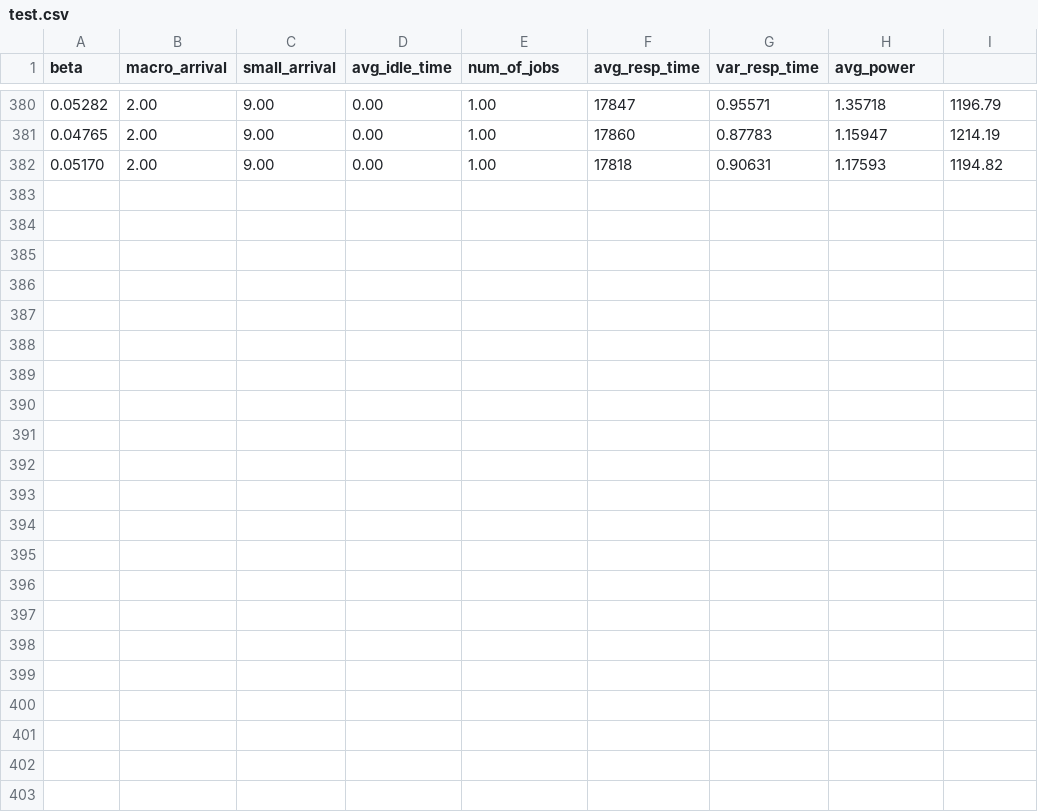
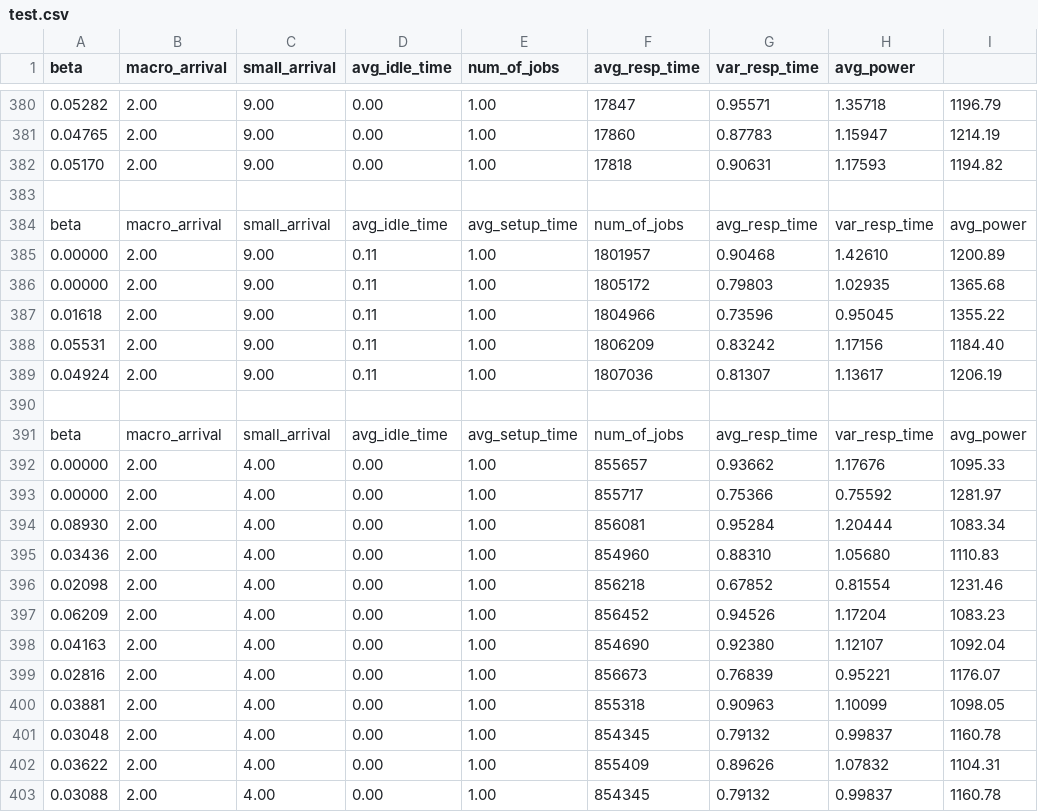
Before and after one commit to mEyob/load-balancing-5G-hetnet, a CSV file: simulator/test.csv, drawn as a sheet; only a part is shown, gaps mark what is left out; the diff names each change by its address in the sheet, - before the commit and + after, or states it on an @@ line.

Commit message:
more idle time values

```diff
--- a/simulator/test.csv
+++ b/simulator/test.csv
+row 383: (empty)
+row 384: beta | macro_arrival | small_arrival | avg_idle_time | avg_setup_time | num_of_jobs | avg_resp_time | var_resp_time | avg_power
+row 385: 0.00000 | 2.00 | 9.00 | 0.11 | 1.00 | 1801957 | 0.90468 | 1.42610 | 1200.89
+row 386: 0.00000 | 2.00 | 9.00 | 0.11 | 1.00 | 1805172 | 0.79803 | 1.02935 | 1365.68
+row 387: 0.01618 | 2.00 | 9.00 | 0.11 | 1.00 | 1804966 | 0.73596 | 0.95045 | 1355.22
+row 388: 0.05531 | 2.00 | 9.00 | 0.11 | 1.00 | 1806209 | 0.83242 | 1.17156 | 1184.40
+row 389: 0.04924 | 2.00 | 9.00 | 0.11 | 1.00 | 1807036 | 0.81307 | 1.13617 | 1206.19
+row 390: (empty)
+row 391: beta | macro_arrival | small_arrival | avg_idle_time | avg_setup_time | num_of_jobs | avg_resp_time | var_resp_time | avg_power
+row 392: 0.00000 | 2.00 | 4.00 | 0.00 | 1.00 | 855657 | 0.93662 | 1.17676 | 1095.33
+row 393: 0.00000 | 2.00 | 4.00 | 0.00 | 1.00 | 855717 | 0.75366 | 0.75592 | 1281.97
+row 394: 0.08930 | 2.00 | 4.00 | 0.00 | 1.00 | 856081 | 0.95284 | 1.20444 | 1083.34
+row 395: 0.03436 | 2.00 | 4.00 | 0.00 | 1.00 | 854960 | 0.88310 | 1.05680 | 1110.83
+row 396: 0.02098 | 2.00 | 4.00 | 0.00 | 1.00 | 856218 | 0.67852 | 0.81554 | 1231.46
+row 397: 0.06209 | 2.00 | 4.00 | 0.00 | 1.00 | 856452 | 0.94526 | 1.17204 | 1083.23
+row 398: 0.04163 | 2.00 | 4.00 | 0.00 | 1.00 | 854690 | 0.92380 | 1.12107 | 1092.04
+row 399: 0.02816 | 2.00 | 4.00 | 0.00 | 1.00 | 856673 | 0.76839 | 0.95221 | 1176.07
+row 400: 0.03881 | 2.00 | 4.00 | 0.00 | 1.00 | 855318 | 0.90963 | 1.10099 | 1098.05
+row 401: 0.03048 | 2.00 | 4.00 | 0.00 | 1.00 | 854345 | 0.79132 | 0.99837 | 1160.78
+row 402: 0.03622 | 2.00 | 4.00 | 0.00 | 1.00 | 855409 | 0.89626 | 1.07832 | 1104.31
+row 403: 0.03088 | 2.00 | 4.00 | 0.00 | 1.00 | 854345 | 0.79132 | 0.99837 | 1160.78
```
Also changed, not shown: simulator/data/result.csv, 32 other files.
